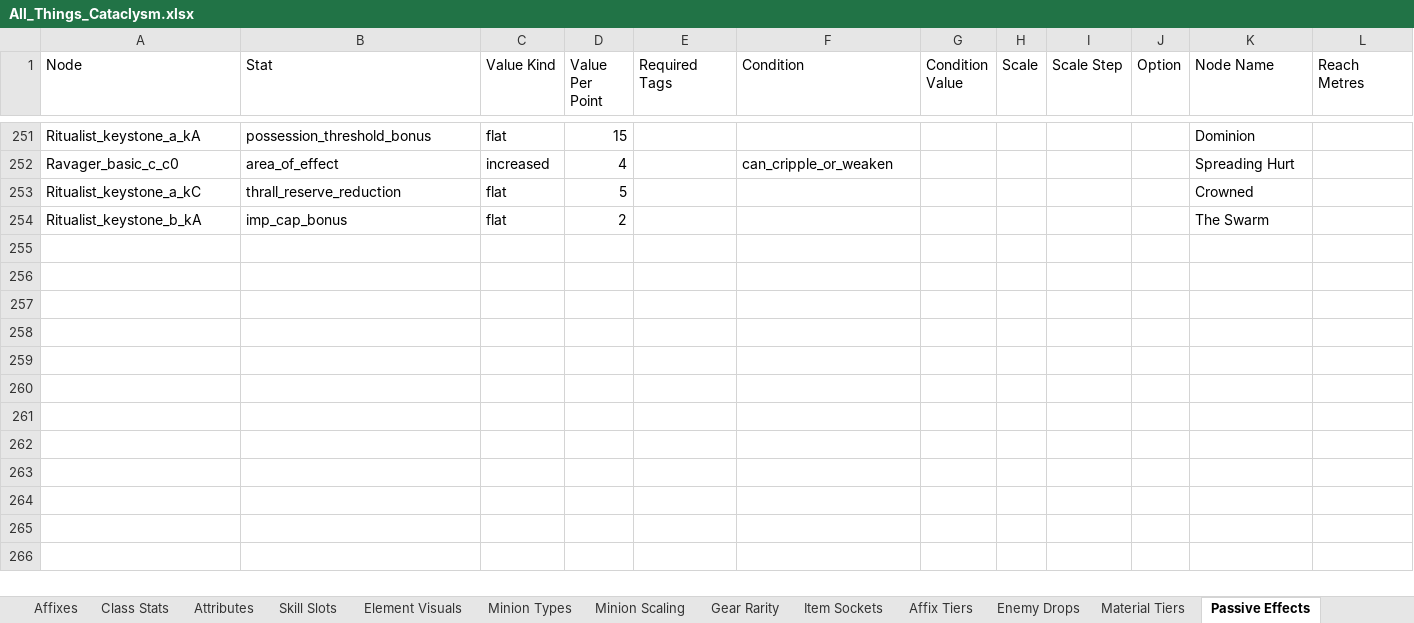
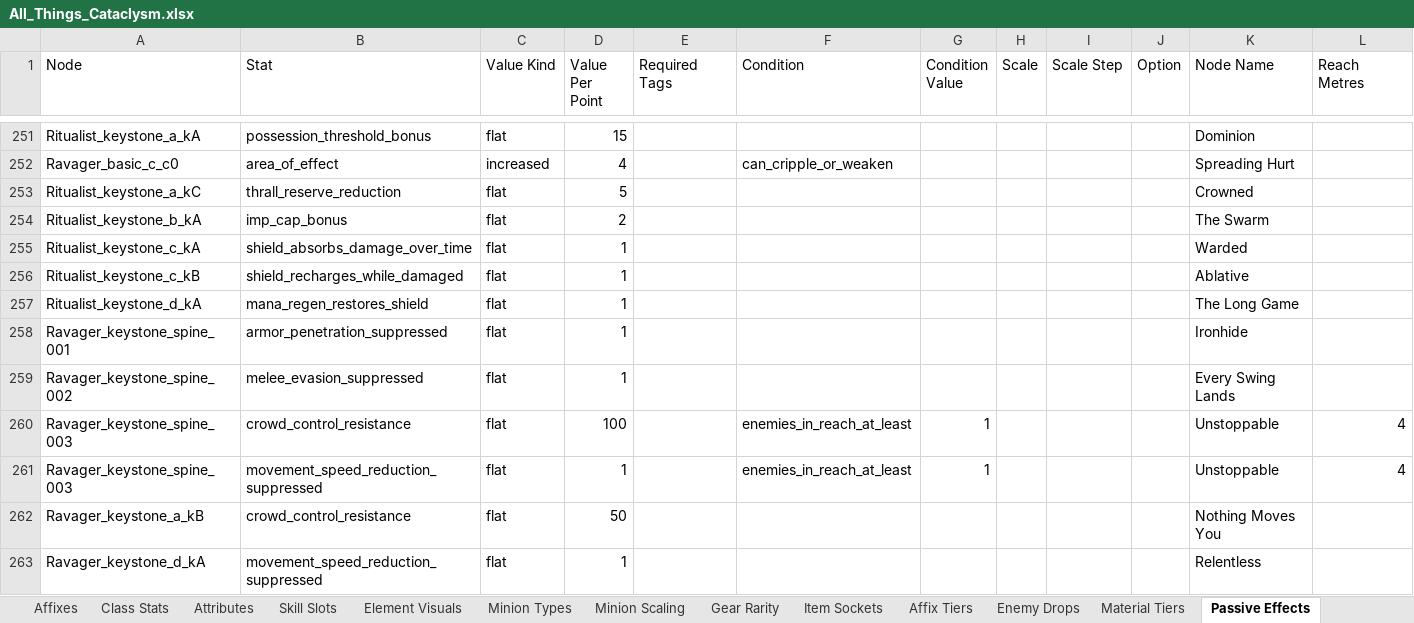
Before and after one commit to sdubois777/Cataclysm, an Excel workbook: docs/All_Things_Cataclysm.xlsx, sheet Passive Effects, drawn as a sheet; only a part is shown, gaps mark what is left out; values as stored, in another font and other column widths than the file's, no borders; the diff names each change by its address in the sheet, - before the commit and + after, or states it on an @@ line.

```diff
--- a/docs/All_Things_Cataclysm.xlsx (sheet Passive Effects)
+++ b/docs/All_Things_Cataclysm.xlsx (sheet Passive Effects)
+row 255: Ritualist_keystone_c_kA | shield_absorbs_damage_over_time | flat | 1 |  |  |  |  |  |  | Warded
+row 256: Ritualist_keystone_c_kB | shield_recharges_while_damaged | flat | 1 |  |  |  |  |  |  | Ablative
+row 257: Ritualist_keystone_d_kA | mana_regen_restores_shield | flat | 1 |  |  |  |  |  |  | The Long Game
+row 258: Ravager_keystone_spine_001 | armor_penetration_suppressed | flat | 1 |  |  |  |  |  |  | Ironhide
+row 259: Ravager_keystone_spine_002 | melee_evasion_suppressed | flat | 1 |  |  |  |  |  |  | Every Swing Lands
+row 260: Ravager_keystone_spine_003 | crowd_control_resistance | flat | 100 |  | enemies_in_reach_at_least | 1 |  |  |  | Unstoppable | 4
+row 261: Ravager_keystone_spine_003 | movement_speed_reduction_suppressed | flat | 1 |  | enemies_in_reach_at_least | 1 |  |  |  | Unstoppable | 4
+row 262: Ravager_keystone_a_kB | crowd_control_resistance | flat | 50 |  |  |  |  |  |  | Nothing Moves You
+row 263: Ravager_keystone_d_kA | movement_speed_reduction_suppressed | flat | 1 |  |  |  |  |  |  | Relentless
```
Also changed, not shown: 8 other files.
